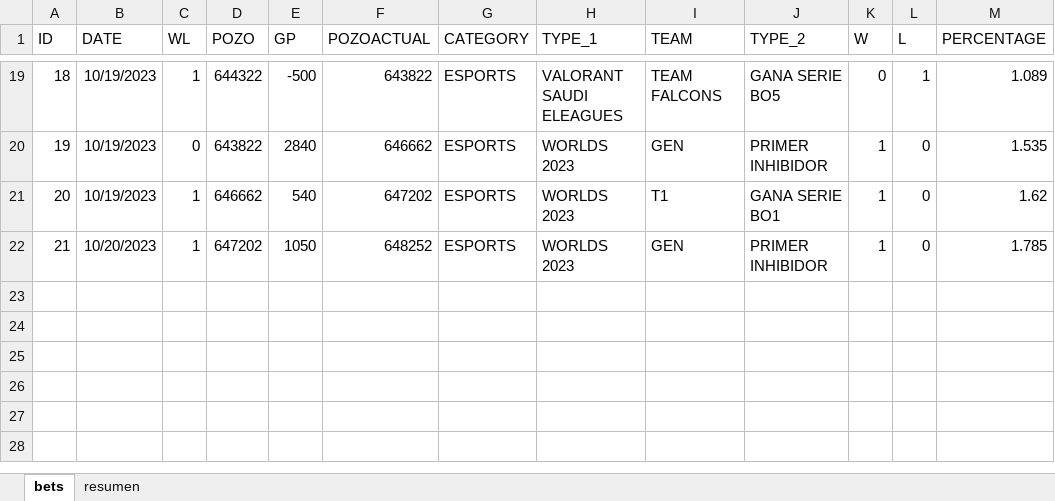
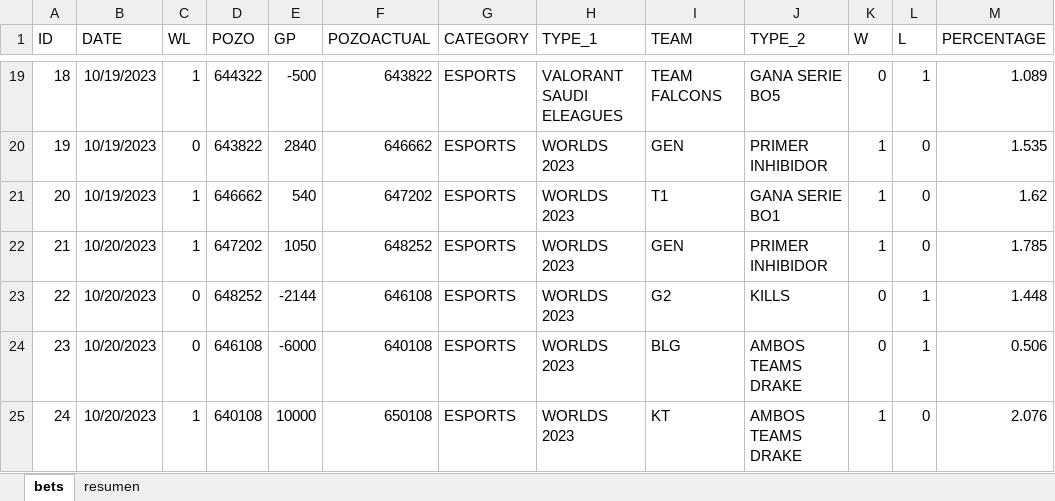
Before and after one commit to msebastianvg/pruebita, an Excel workbook: bets-2023-2.xlsx, sheet bets, drawn as a sheet; only a part is shown, gaps mark what is left out; values as stored, in another font and other column widths than the file's, no borders; the diff names each change by its address in the sheet, - before the commit and + after, or states it on an @@ line.

Commit message:
Add files via upload

```diff
--- a/bets-2023-2.xlsx (sheet bets)
+++ b/bets-2023-2.xlsx (sheet bets)
+row 23: 22 | 10/20/2023 | 0 | 648252 | -2144 | 646108 | ESPORTS | WORLDS 2023 | G2 | KILLS | 0 | 1 | 1.448
+row 24: 23 | 10/20/2023 | 0 | 646108 | -6000 | 640108 | ESPORTS | WORLDS 2023 | BLG | AMBOS TEAMS DRAKE | 0 | 1 | 0.506
+row 25: 24 | 10/20/2023 | 1 | 640108 | 10000 | 650108 | ESPORTS | WORLDS 2023 | KT | AMBOS TEAMS DRAKE | 1 | 0 | 2.076
```
Also changed, not shown: sheet resumen.
